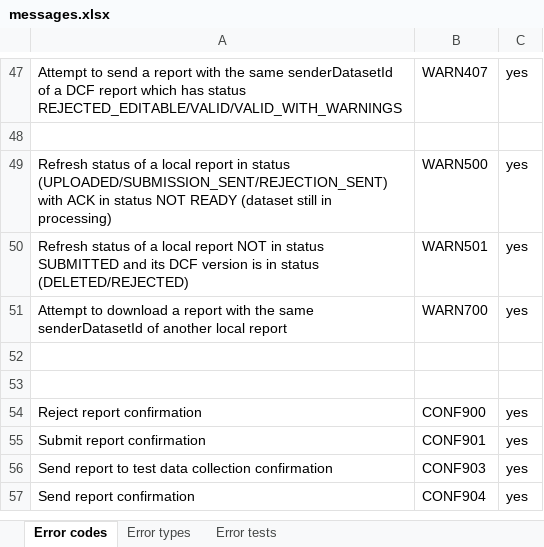
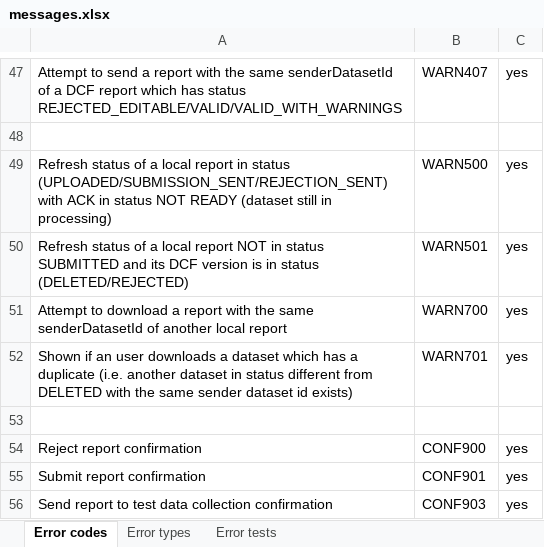
Before and after one commit to openefsa/tse-data-reporting-tool, an Excel workbook: doc/messages.xlsx, sheet Error codes, drawn as a sheet; only a part is shown, gaps mark what is left out; the shorter side is filled out with more unchanged rows; values as stored, in another font and other column widths than the file's, no borders; table styles not drawn; the diff names each change by its address in the sheet, - before the commit and + after, or states it on an @@ line.

Commit message:
Modified download flow

```diff
--- a/doc/messages.xlsx (sheet Error codes)
+++ b/doc/messages.xlsx (sheet Error codes)
-row 52: (empty)
+row 52: Shown if an user downloads a dataset which has a duplicate (i.e. another dataset in status different from DELETED with the same sender dataset id exists) | WARN701 | yes
```
Also changed, not shown: 12 other files.
